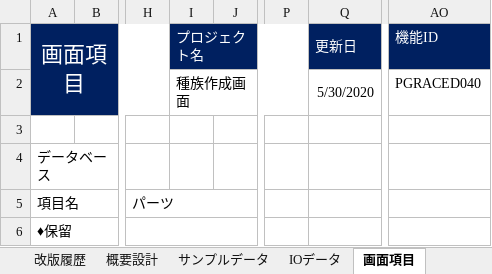
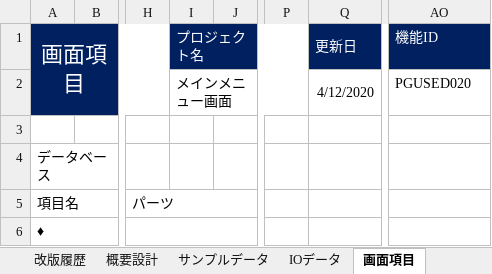
Before and after one commit to pythonGame-RPG/pythonGames, an Excel workbook: Doc/00管理文書/40_詳細設計/画面系/PGUSERD040_種族作成.xlsx, sheet 画面項目, drawn as a sheet; only a part is shown, gaps mark what is left out; values as stored, in another font and other column widths than the file's, no borders; the diff names each change by its address in the sheet, - before the commit and + after, or states it on an @@ line.

```diff
--- a/Doc/00管理文書/40_詳細設計/画面系/PGUSERD040_種族作成.xlsx (sheet 画面項目)
+++ b/Doc/00管理文書/40_詳細設計/画面系/PGUSERD040_種族作成.xlsx (sheet 画面項目)
-I2 (プロジェクト名): 種族作成画面
+I2 (プロジェクト名): メインメニュー画面
-Q2 (更新日): 5/30/2020
+Q2 (更新日): 4/12/2020
-AO2 (機能ID): PGRACED040
+AO2 (機能ID): PGUSED020
-A6 (画面項目): ♦保留
+A6 (画面項目): ♦
```
Also changed, not shown: sheet サンプルデータ, sheet 概要設計, sheet Status, sheet DBアクセス, sheet 画面表示時, sheet IOデータ, 4 more sheets, other sheet tabs, charts or pictures, 34 other files.
